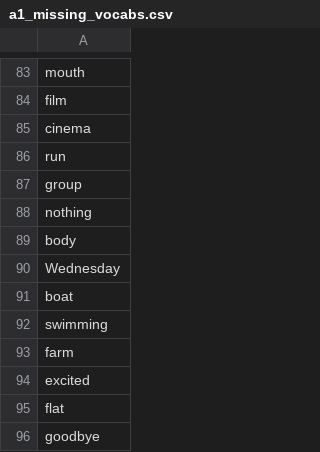
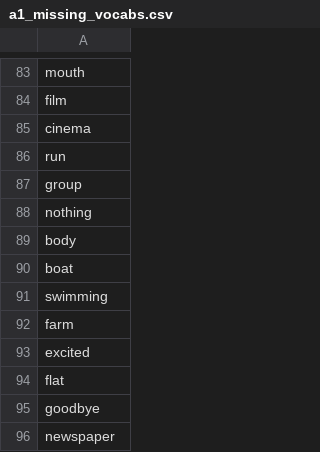
Before and after one commit to mohsenShakiba/Learnup-Data, a CSV file: lessons/a1_missing_vocabs.csv, drawn as a sheet; only a part is shown, gaps mark what is left out; the shorter side is filled out with more unchanged rows; the diff names each change by its address in the sheet, - before the commit and + after, or states it on an @@ line.

```diff
--- a/lessons/a1_missing_vocabs.csv
+++ b/lessons/a1_missing_vocabs.csv
-row 90: Wednesday
```
Also changed, not shown: lessons/a1_used_vocabs.csv, 1 other file.
